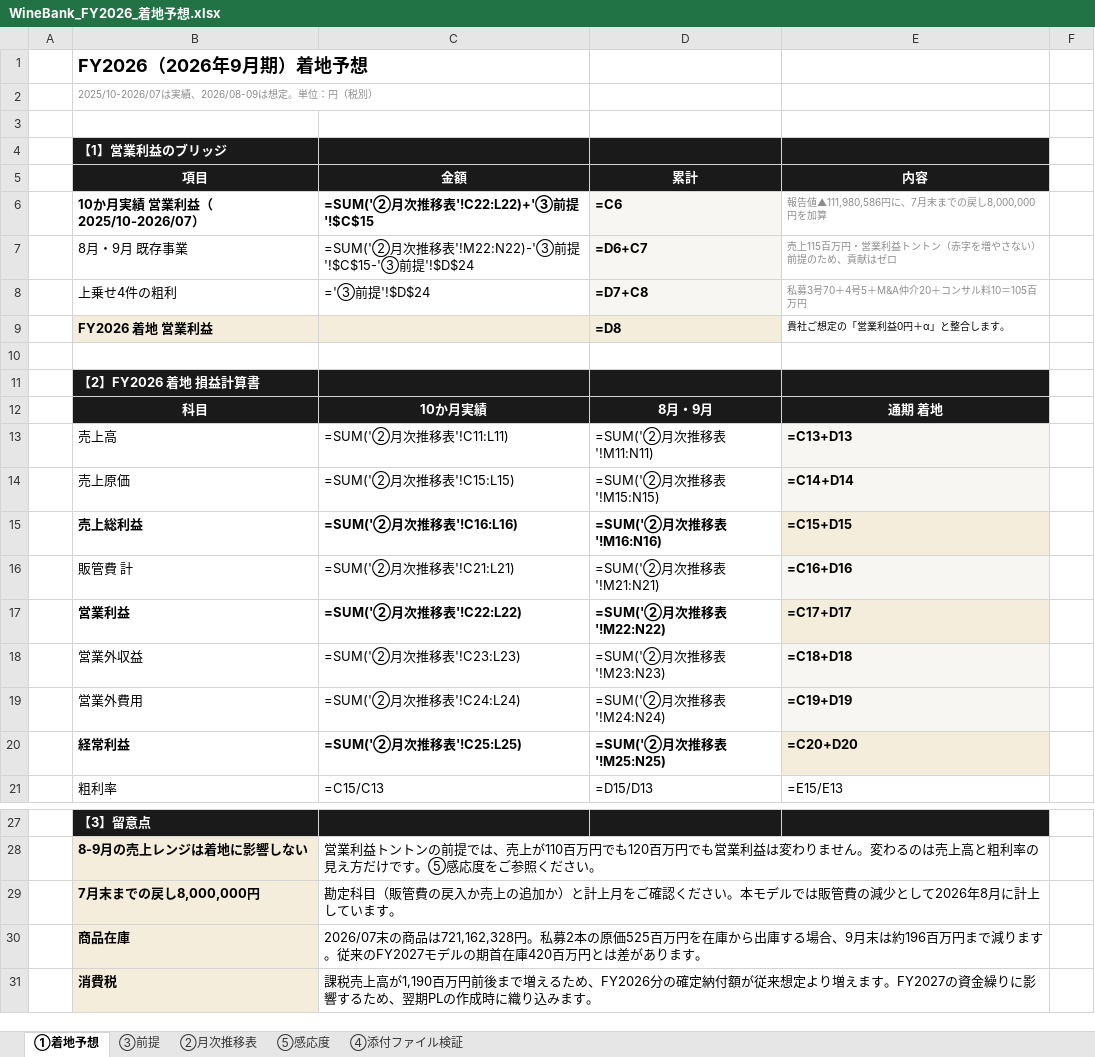
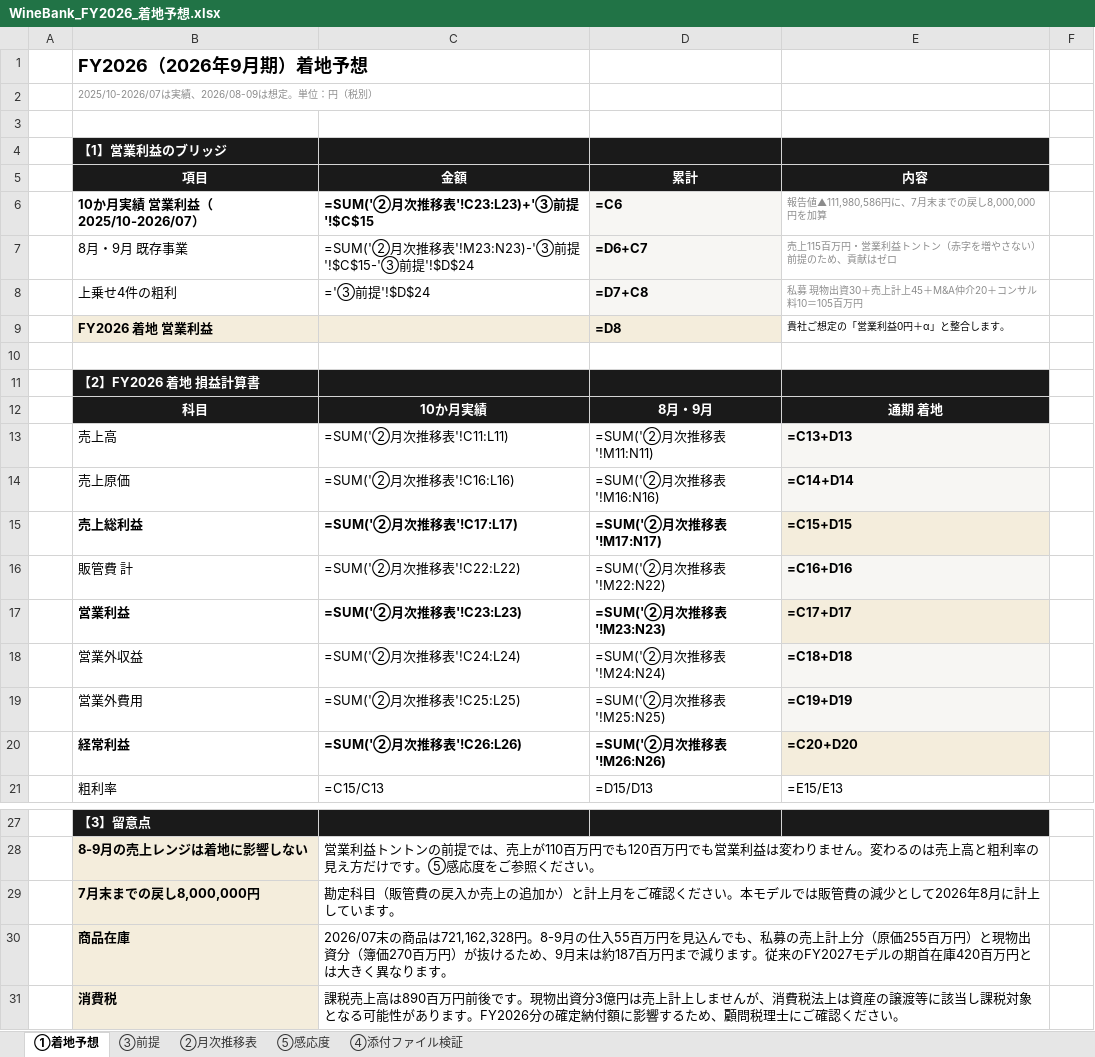
Before and after one commit to nakano-winebank/wine-auction, an Excel workbook: out/fy26/WineBank_FY2026_着地予想.xlsx, sheet ①着地予想, drawn as a sheet; only a part is shown, gaps mark what is left out; values as stored, in another font and other column widths than the file's, no borders; formulas without a stored value are shown as written; the diff names each change by its address in the sheet, - before the commit and + after, or states it on an @@ line.

```diff
--- a/out/fy26/WineBank_FY2026_着地予想.xlsx (sheet ①着地予想)
+++ b/out/fy26/WineBank_FY2026_着地予想.xlsx (sheet ①着地予想)
-C6 (金額): =SUM('②月次推移表'!C22:L22)+'③前提'!$C$15
+C6 (金額): =SUM('②月次推移表'!C23:L23)+'③前提'!$C$15
-C7 (金額): …移表'!M22:N22)-'③前提…
+C7 (金額): …移表'!M23:N23)-'③前提…
-E8 (内容): 私募3号70＋4号5＋M&A仲介20＋コンサル料10＝105百万円
+E8 (内容): 私募 現物出資30＋売上計上45＋M&A仲介20＋コンサル料10＝105百万円
-C14 (金額): =SUM('②月次推移表'!C15:L15)
+C14 (金額): =SUM('②月次推移表'!C16:L16)
-D14 (累計): =SUM('②月次推移表'!M15:N15)
+D14 (累計): =SUM('②月次推移表'!M16:N16)
-C15 (金額): =SUM('②月次推移表'!C16:L16)
+C15 (金額): =SUM('②月次推移表'!C17:L17)
-D15 (累計): =SUM('②月次推移表'!M16:N16)
+D15 (累計): =SUM('②月次推移表'!M17:N17)
-C16 (金額): =SUM('②月次推移表'!C21:L21)
+C16 (金額): =SUM('②月次推移表'!C22:L22)
-D16 (累計): =SUM('②月次推移表'!M21:N21)
+D16 (累計): =SUM('②月次推移表'!M22:N22)
-C17 (金額): =SUM('②月次推移表'!C22:L22)
+C17 (金額): =SUM('②月次推移表'!C23:L23)
-D17 (累計): =SUM('②月次推移表'!M22:N22)
+D17 (累計): =SUM('②月次推移表'!M23:N23)
-C18 (金額): =SUM('②月次推移表'!C23:L23)
+C18 (金額): =SUM('②月次推移表'!C24:L24)
-D18 (累計): =SUM('②月次推移表'!M23:N23)
+D18 (累計): =SUM('②月次推移表'!M24:N24)
-C19 (金額): =SUM('②月次推移表'!C24:L24)
+C19 (金額): =SUM('②月次推移表'!C25:L25)
-D19 (累計): =SUM('②月次推移表'!M24:N24)
+D19 (累計): =SUM('②月次推移表'!M25:N25)
-C20 (金額): =SUM('②月次推移表'!C25:L25)
+C20 (金額): =SUM('②月次推移表'!C26:L26)
-D20 (累計): =SUM('②月次推移表'!M25:N25)
+D20 (累計): =SUM('②月次推移表'!M26:N26)
-C30 (金額): …は721,162,328円。私募2本の原価525百万円を在庫から出庫する場合、9月末は約196百万円まで減ります。従来のFY2027モデルの期首在庫420百万円とは差があります。
+C30 (金額): …は721,162,328円。8-9月の仕入55百万円を見込んでも、私募の売上計上分（原価255百万円）と現物出資分（簿価270百万円）が抜けるため、9月末は約187百万円まで減ります。従来のFY2027モデルの期首在庫420百万円とは大きく異なります。
-C31 (金額): …税売上高が1,190百万円前後まで増えるため、FY2026分の確定納付額が従来想定より増えます。FY2027の資金繰りに影響するため、翌期PLの作成時に織り込みます。
+C31 (金額): …税売上高は890百万円前後です。現物出資分3億円は売上計上しませんが、消費税法上は資産の譲渡等に該当し課税対象となる可能性があります。FY2026分の確定納付額に影響するため、顧問税理士にご確認ください。
```
Also changed, not shown: sheet ②月次推移表, sheet ③前提, sheet ⑤感応度, 1 other file.
